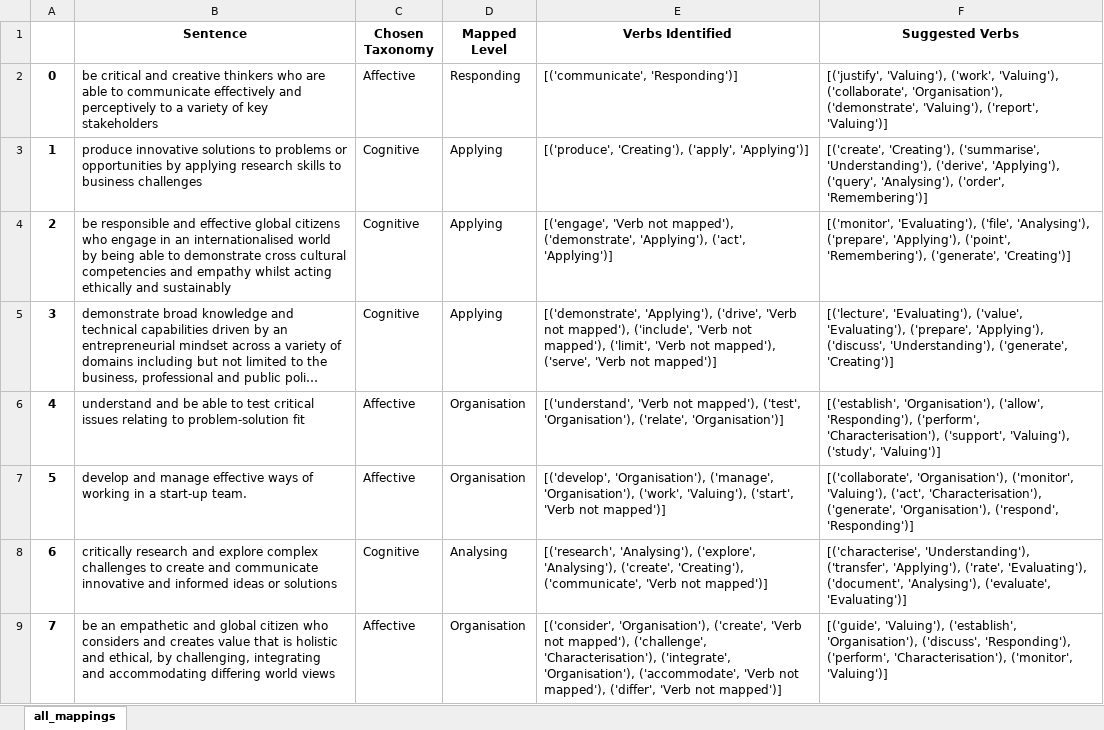
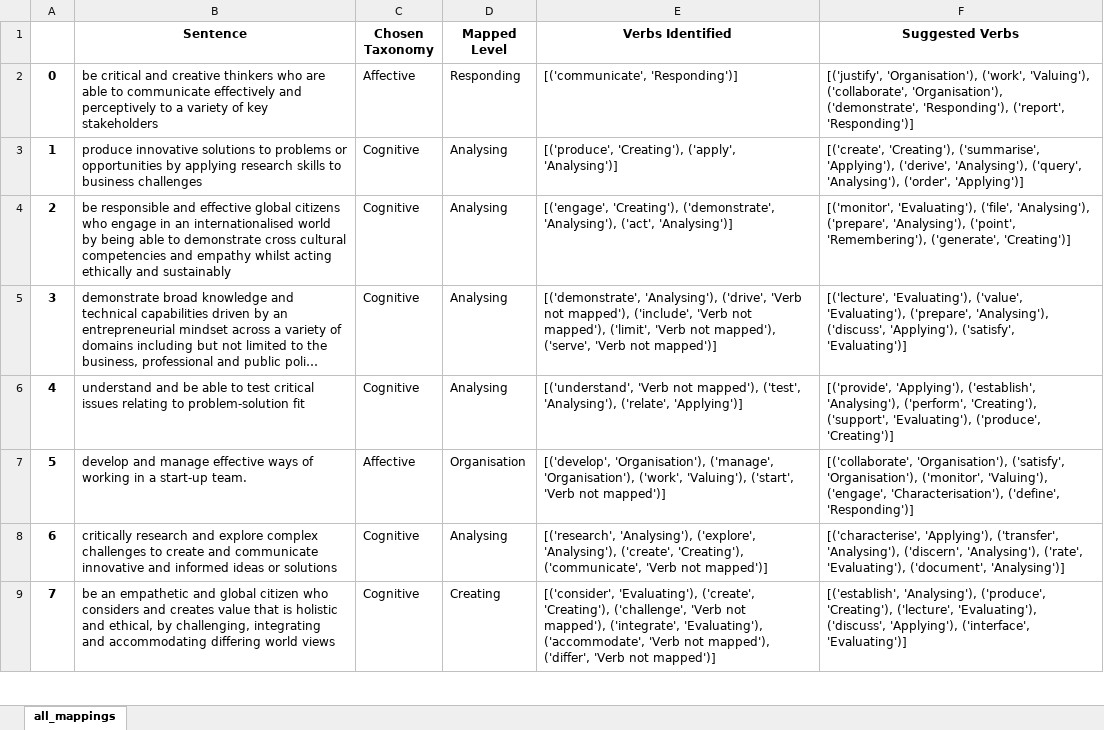
Before and after one commit to 3drdsh3in/Course_Design_For_Accreditation, an Excel workbook: outputs/all_lo_mappings.xlsx, sheet all_mappings, drawn as a sheet; only a part is shown; long unchanged cells end in …; values as stored, in another font and other column widths than the file's, no borders; the diff covers the shown part only; the diff names each change by its address in the sheet, - before the commit and + after, or states it on an @@ line.

```diff
--- a/outputs/all_lo_mappings.xlsx (sheet all_mappings)
+++ b/outputs/all_lo_mappings.xlsx (sheet all_mappings)
-F2 (Suggested Verbs): [('justify', 'Valuing'), ('work', 'Valuing'), ('collaborate', 'Organisation'), ('demonstrate', 'Valuing'), ('report', 'Valuing')]
+F2 (Suggested Verbs): [('justify', 'Organisation'), ('work', 'Valuing'), ('collaborate', 'Organisation'), ('demonstrate', 'Responding'), ('report', 'Responding')]
-D3:D5 (Mapped Level): Applying
+D3:D5 (Mapped Level): Analysing
-E3 (Verbs Identified): …'Creating'), ('apply', 'Applying')]
+E3 (Verbs Identified): …'Creating'), ('apply', 'Analysing')]
-F3 (Suggested Verbs): …'Creating'), ('summarise', 'Understanding'), ('derive', 'Applying'), ('query', 'Analysing'), ('order', 'Remembering')]
+F3 (Suggested Verbs): …'Creating'), ('summarise', 'Applying'), ('derive', 'Analysing'), ('query', 'Analysing'), ('order', 'Applying')]
-E4 (Verbs Identified): [('engage', 'Verb not mapped'), ('demonstrate', 'Applying'), ('act', 'Applying')]
+E4 (Verbs Identified): [('engage', 'Creating'), ('demonstrate', 'Analysing'), ('act', 'Analysing')]
-F4 (Suggested Verbs): …'Analysing'), ('prepare', 'Applying'), ('point', 'Remembering'),…
+F4 (Suggested Verbs): …'Analysing'), ('prepare', 'Analysing'), ('point', 'Remembering'),…
-E5 (Verbs Identified): [('demonstrate', 'Applying'), ('drive', 'Verb…
+E5 (Verbs Identified): [('demonstrate', 'Analysing'), ('drive', 'Verb…
-F5 (Suggested Verbs): …'Evaluating'), ('prepare', 'Applying'), ('discuss', 'Understanding'), ('generate', 'Creating')]
+F5 (Suggested Verbs): …'Evaluating'), ('prepare', 'Analysing'), ('discuss', 'Applying'), ('satisfy', 'Evaluating')]
-C6 (Chosen Taxonomy): Affective
+C6 (Chosen Taxonomy): Cognitive
-D6 (Mapped Level): Organisation
+D6 (Mapped Level): Analysing
-E6 (Verbs Identified): …mapped'), ('test', 'Organisation'), ('relate', 'Organisation')]
+E6 (Verbs Identified): …mapped'), ('test', 'Analysing'), ('relate', 'Applying')]
-F6 (Suggested Verbs): [('establish', 'Organisation'), ('allow', 'Responding'), ('perform', 'Characterisation'), ('support', 'Valuing'), ('study', 'Valuing')]
+F6 (Suggested Verbs): [('provide', 'Applying'), ('establish', 'Analysing'), ('perform', 'Creating'), ('support', 'Evaluating'), ('produce', 'Creating')]
-F7 (Suggested Verbs): [('collaborate', 'Organisation'), ('monitor', 'Valuing'), ('act', 'Characterisation'), ('generate', 'Organisation'), ('respond', 'Responding')]
+F7 (Suggested Verbs): [('collaborate', 'Organisation'), ('satisfy', 'Organisation'), ('monitor', 'Valuing'), ('engage', 'Characterisation'), ('define', 'Responding')]
-F8 (Suggested Verbs): [('characterise', 'Understanding'), ('transfer', 'Applying'), ('rate', 'Evaluating'), ('document', 'Analysing'), ('evaluate', 'Evaluating')]
+F8 (Suggested Verbs): [('characterise', 'Applying'), ('transfer', 'Analysing'), ('discern', 'Analysing'), ('rate', 'Evaluating'), ('document', 'Analysing')]
-C9 (Chosen Taxonomy): Affective
+C9 (Chosen Taxonomy): Cognitive
-D9 (Mapped Level): Organisation
+D9 (Mapped Level): Creating
-E9 (Verbs Identified): [('consider', 'Organisation'), ('create', 'Verb not mapped'), ('challenge', 'Characterisation'), ('integrate', 'Organisation'), ('accommodate', 'Verb…
+E9 (Verbs Identified): [('consider', 'Evaluating'), ('create', 'Creating'), ('challenge', 'Verb not mapped'), ('integrate', 'Evaluating'), ('accommodate', 'Verb…
-F9 (Suggested Verbs): [('guide', 'Valuing'), ('establish', 'Organisation'), ('discuss', 'Responding'), ('perform', 'Characterisation'), ('monitor', 'Valuing')]
+F9 (Suggested Verbs): [('establish', 'Analysing'), ('produce', 'Creating'), ('lecture', 'Evaluating'), ('discuss', 'Applying'), ('interface', 'Evaluating')]
```
Also changed, not shown: 528 edited cells elsewhere in this sheet, outputs/failed_lo_mappings.xlsx, 3 other files.
